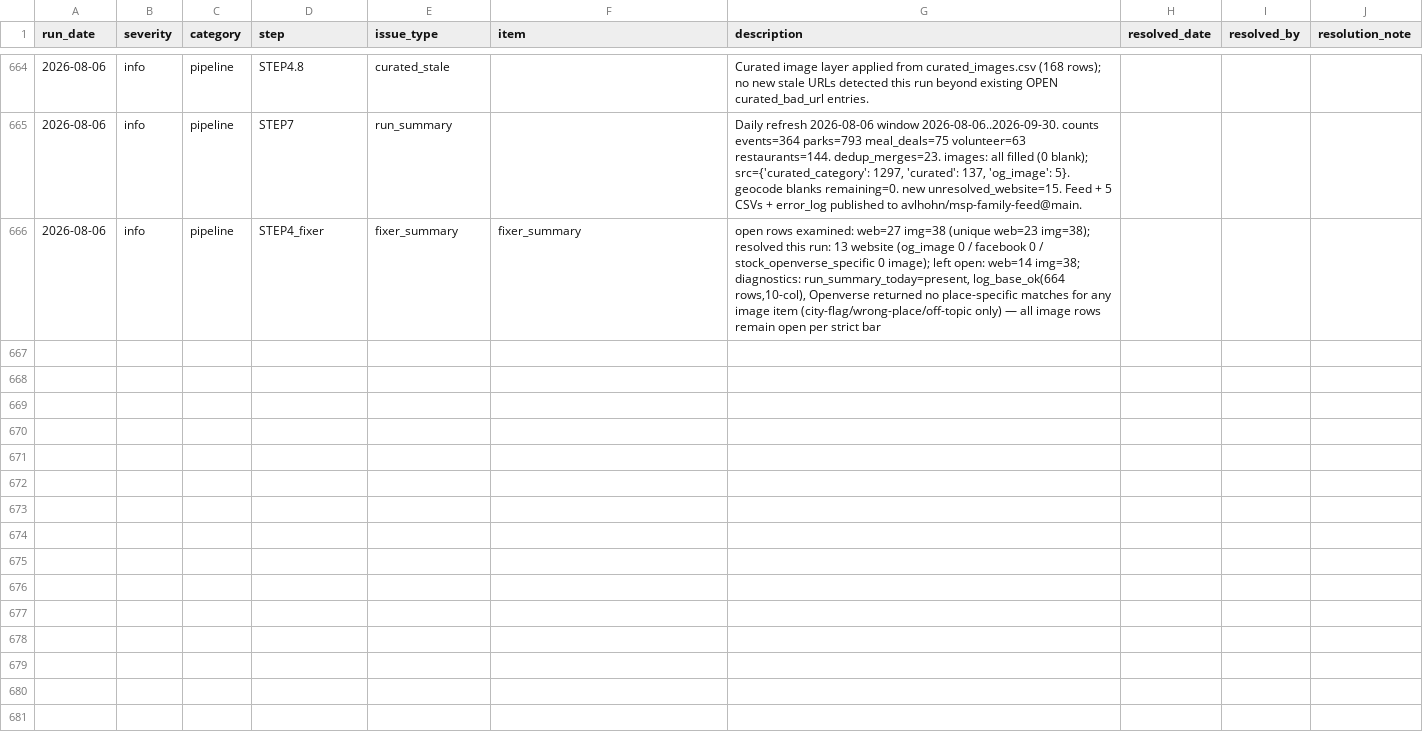
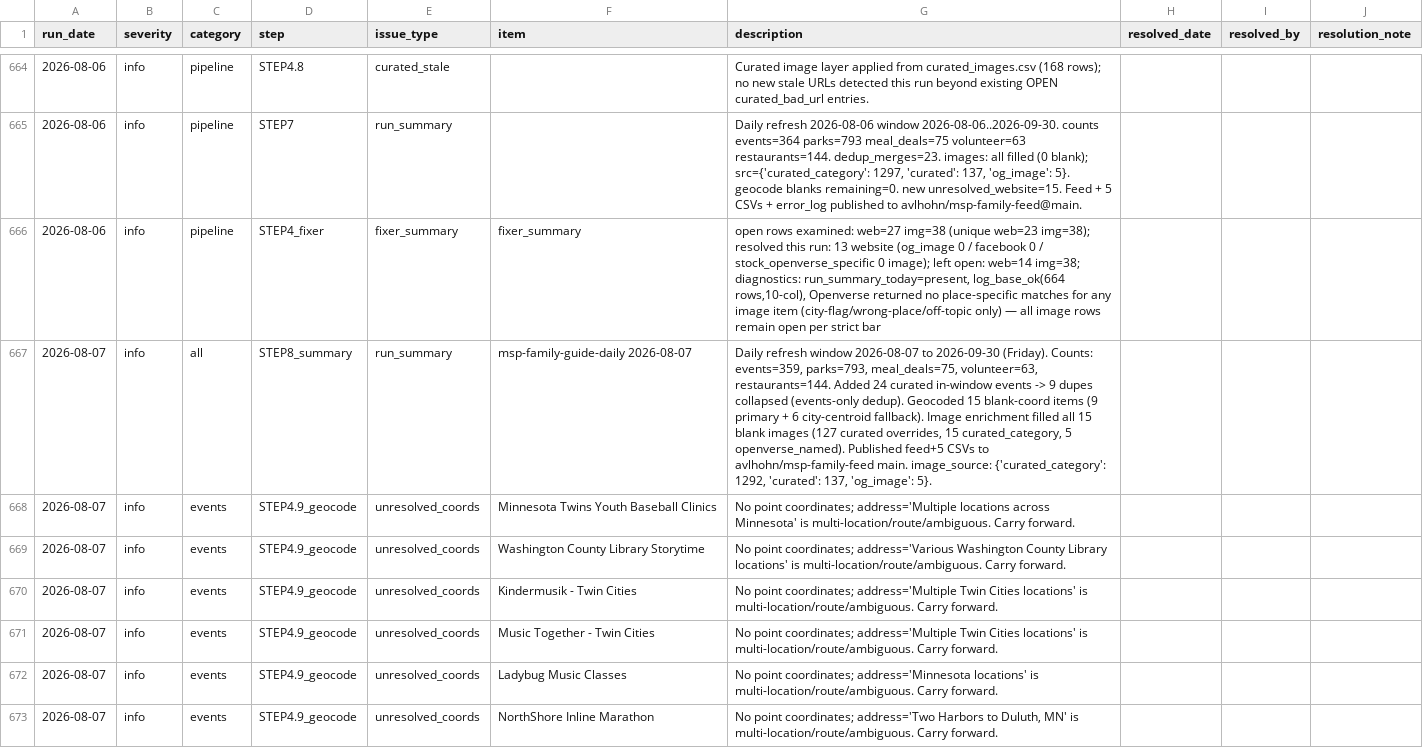
Before and after one commit to avlhohn/msp-family-feed, a CSV file: error_log.csv, drawn as a sheet; only a part is shown, gaps mark what is left out; the diff covers the shown part only; the diff names each change by its address in the sheet, - before the commit and + after, or states it on an @@ line.

Commit message:
Error log 2026-08-07 daily run

```diff
--- a/error_log.csv
+++ b/error_log.csv
+row 667: 2026-08-07 | info | all | STEP8_summary | run_summary | msp-family-guide-daily 2026-08-07 | Daily refresh window 2026-08-07 to 2026-09-30 (Friday). Counts: events=359, parks=793, meal_deals=75, volunteer=63, restaurants=144. Added 24 curated in-window events -> 9 dupes collapsed (events-only dedup). Geocoded 15 blank-coord items (9 primary + 6 city-centroid fallback). Image enrichment filled all 15 blank images (127 curated overrides, 15 curated_category, 5 openverse_named). Published feed+5 CSVs to avlhohn/msp-family-feed main. image_source: {'curated_category': 1292, 'curated': 137, 'og_image': 5}.
+row 668: 2026-08-07 | info | events | STEP4.9_geocode | unresolved_coords | Minnesota Twins Youth Baseball Clinics | No point coordinates; address='Multiple locations across Minnesota' is multi-location/route/ambiguous. Carry forward.
+row 669: 2026-08-07 | info | events | STEP4.9_geocode | unresolved_coords | Washington County Library Storytime | No point coordinates; address='Various Washington County Library locations' is multi-location/route/ambiguous. Carry forward.
+row 670: 2026-08-07 | info | events | STEP4.9_geocode | unresolved_coords | Kindermusik - Twin Cities | No point coordinates; address='Multiple Twin Cities locations' is multi-location/route/ambiguous. Carry forward.
+row 671: 2026-08-07 | info | events | STEP4.9_geocode | unresolved_coords | Music Together - Twin Cities | No point coordinates; address='Multiple Twin Cities locations' is multi-location/route/ambiguous. Carry forward.
+row 672: 2026-08-07 | info | events | STEP4.9_geocode | unresolved_coords | Ladybug Music Classes | No point coordinates; address='Minnesota locations' is multi-location/route/ambiguous. Carry forward.
+row 673: 2026-08-07 | info | events | STEP4.9_geocode | unresolved_coords | NorthShore Inline Marathon | No point coordinates; address='Two Harbors to Duluth, MN' is multi-location/route/ambiguous. Carry forward.
```
Also changed, not shown: 18 added rows elsewhere in this file.
